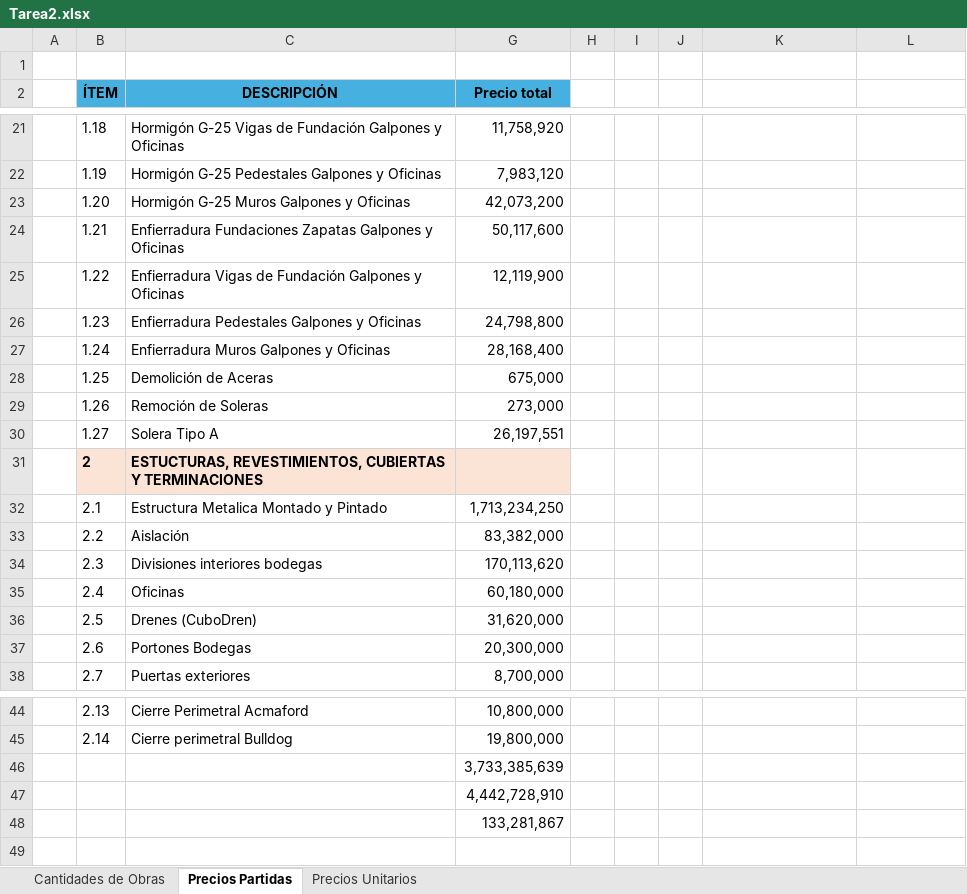
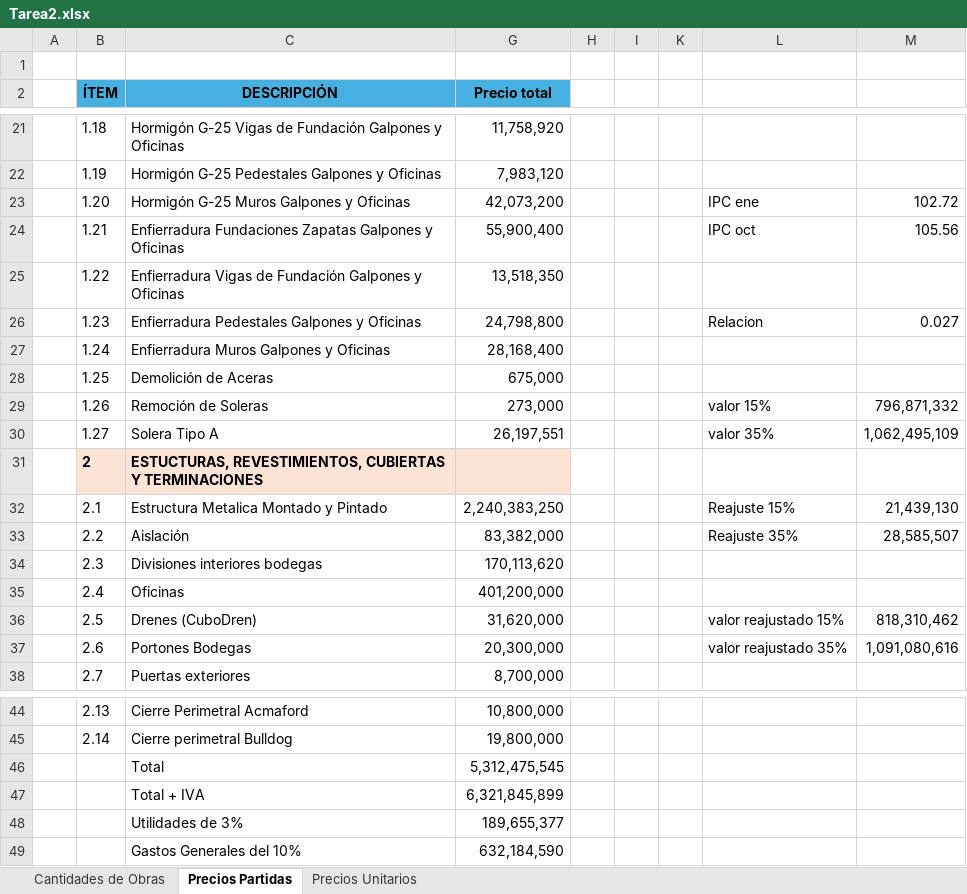
Before and after one commit to berckanala/T2_MTC, an Excel workbook: Archivos_extra/Tarea2.xlsx, sheet Precios Partidas, drawn as a sheet; only a part is shown, gaps mark what is left out; values as stored, in another font and other column widths than the file's, no borders; removed rows and columns are numbered as before the commit, all else as after; the diff covers the shown part only; the diff names each change by its address in the sheet, - before the commit and + after, or states it on an @@ line.

```diff
--- a/Archivos_extra/Tarea2.xlsx (sheet Precios Partidas)
+++ b/Archivos_extra/Tarea2.xlsx (sheet Precios Partidas)
-L23: (empty)
+L23: IPC ene
-M23: (empty)
+M23: 102.72
-G24 (Precio total): 50,117,600
+G24 (Precio total): 55,900,400
-L24: (empty)
+L24: IPC oct
-M24: (empty)
+M24: 105.56
-G25 (Precio total): 12,119,900
+G25 (Precio total): 13,518,350
-L26: (empty)
+L26: Relacion
-M26: (empty)
+M26: 0.027
-L29: (empty)
+L29: valor 15%
-M29: (empty)
+M29: 796,871,332
-L30: (empty)
+L30: valor 35%
-M30: (empty)
+M30: 1,062,495,109
-G32 (Precio total): 1,713,234,250
+G32 (Precio total): 2,240,383,250
-L32: (empty)
+L32: Reajuste 15%
-M32: (empty)
+M32: 21,439,130
-L33: (empty)
+L33: Reajuste 35%
-M33: (empty)
+M33: 28,585,507
-G35 (Precio total): 60,180,000
+G35 (Precio total): 401,200,000
-L36: (empty)
+L36: valor reajustado 15%
-M36: (empty)
+M36: 818,310,462
-L37: (empty)
+L37: valor reajustado 35%
-M37: (empty)
+M37: 1,091,080,616
-row 46:  |  |  | 3,733,385,639
-row 47:  |  |  | 4,442,728,910
-row 48:  |  |  | 133,281,867
+row 46:  |  | Total | 5,312,475,545
+row 47:  |  | Total + IVA | 6,321,845,899
+row 48:  |  | Utilidades de 3% | 189,655,377
+row 49:  |  | Gastos Generales del 10% | 632,184,590
```
Also changed, not shown: 4 edited cells elsewhere in this sheet, hidden cells, 6 other files.
